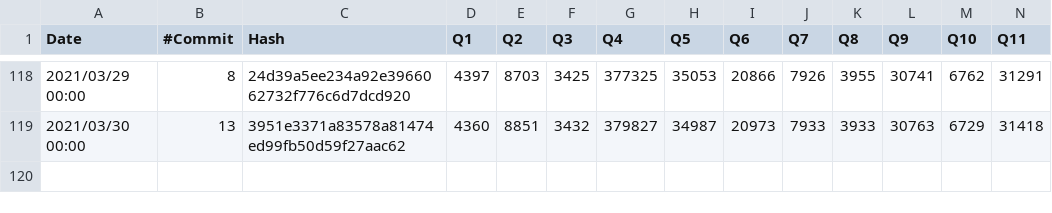
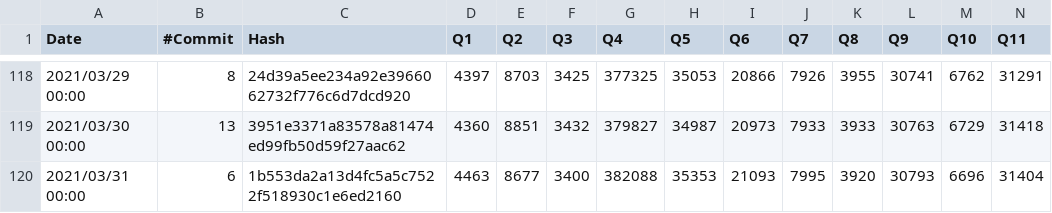
Before and after one commit to maropu/spark-tpcds-datagen, a CSV file: reports/tpcds-avg-results.csv, drawn as a sheet; only a part is shown, gaps mark what is left out; rows hold the shown columns only; the diff names each change by its address in the sheet, - before the commit and + after, or states it on an @@ line.

Commit message:
[AUTOMATICALLY GENERATED] Update TPCDS reports at 2021-03-31 00:00:00+00:00)

```diff
--- a/reports/tpcds-avg-results.csv
+++ b/reports/tpcds-avg-results.csv
+row 120: 2021/03/31 00:00 | 6 | 1b553da2a13d4fc5a5c7522f518930c1e6ed2160 | 4463 | 8677 | 3400 | 382088 | 35353 | 21093 | 7995 | 3920 | 30793 | 6696 | 31404
```
